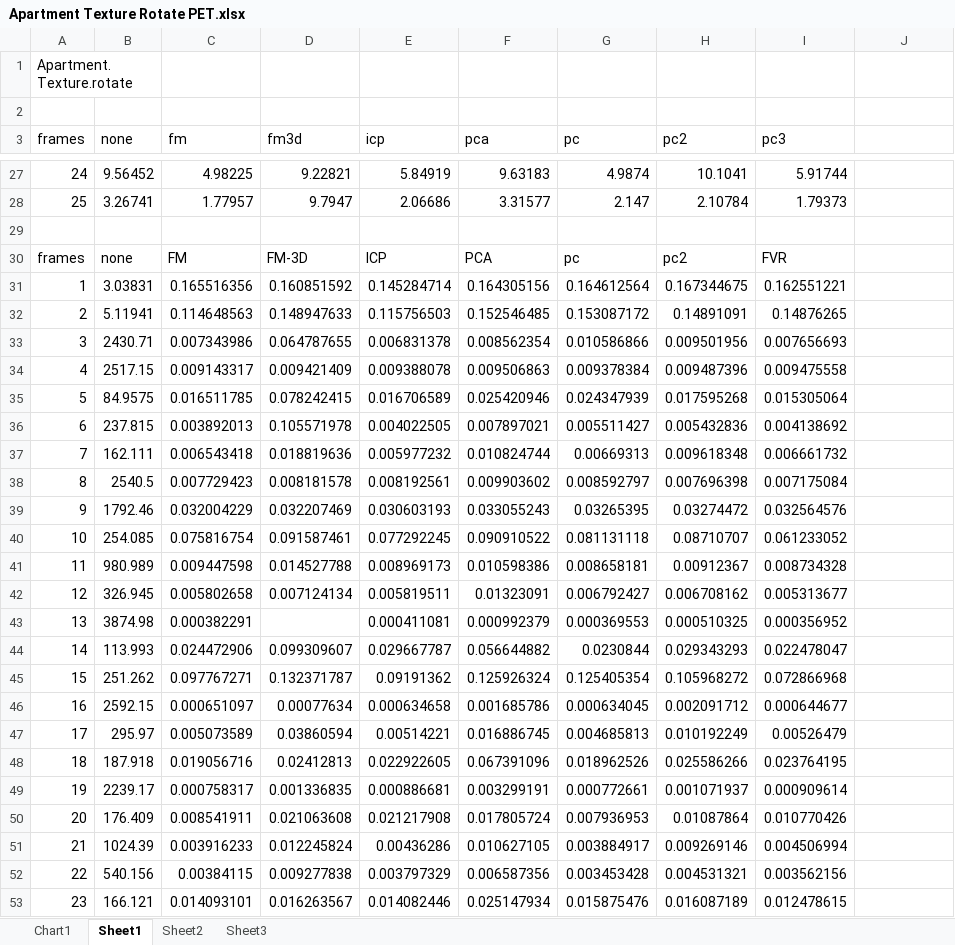
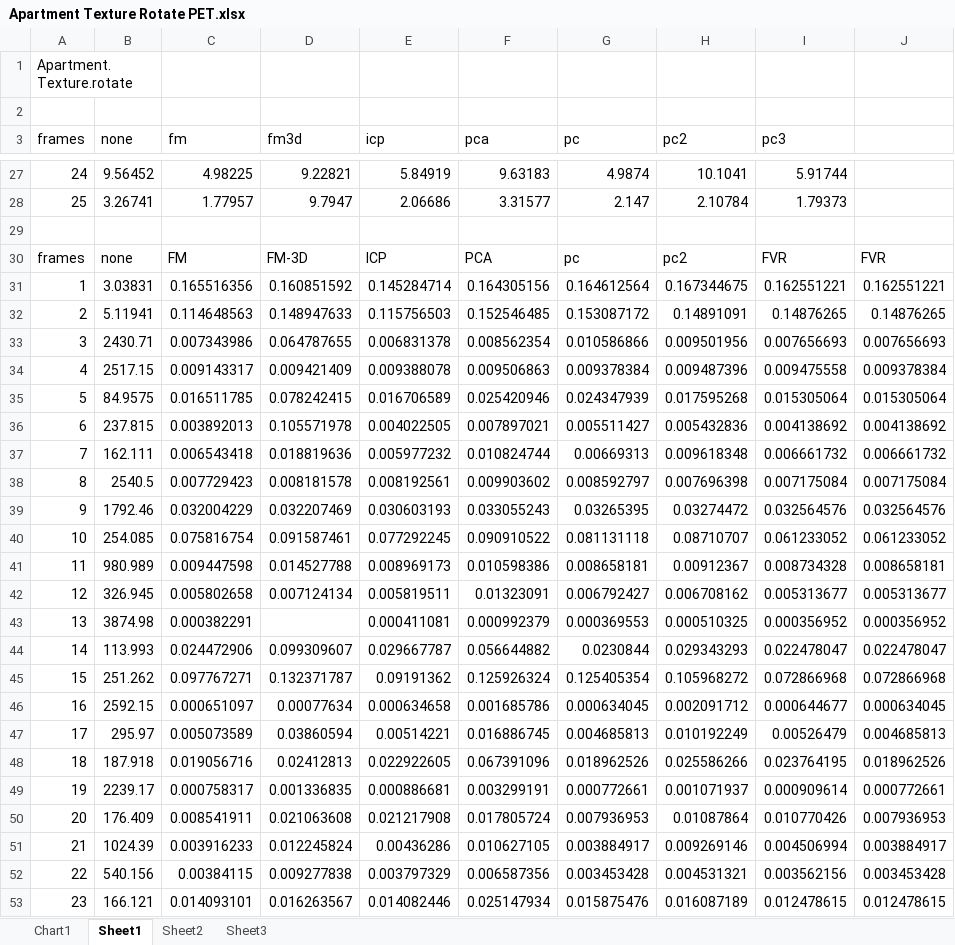
Before and after one commit to lukes611/phdThesis, an Excel workbook: results/Apartment Texture Rotate PET.xlsx, sheet Sheet1, drawn as a sheet; only a part is shown, gaps mark what is left out; values as stored, in another font and other column widths than the file's, no borders; charts and pictures not drawn; the diff names each change by its address in the sheet, - before the commit and + after, or states it on an @@ line.

```diff
--- a/results/Apartment Texture Rotate PET.xlsx (sheet Sheet1)
+++ b/results/Apartment Texture Rotate PET.xlsx (sheet Sheet1)
-J30: (empty)
+J30: FVR
-J31: (empty)
+J31: 0.162551221
-J32: (empty)
+J32: 0.14876265
-J33: (empty)
+J33: 0.007656693
-J34: (empty)
+J34: 0.009378384
-J35: (empty)
+J35: 0.015305064
-J36: (empty)
+J36: 0.004138692
-J37: (empty)
+J37: 0.006661732
-J38: (empty)
+J38: 0.007175084
-J39: (empty)
+J39: 0.032564576
-J40: (empty)
+J40: 0.061233052
-J41: (empty)
+J41: 0.008658181
-J42: (empty)
+J42: 0.005313677
-J43: (empty)
+J43: 0.000356952
-J44: (empty)
+J44: 0.022478047
-J45: (empty)
+J45: 0.072866968
-J46: (empty)
+J46: 0.000634045
-J47: (empty)
+J47: 0.004685813
-J48: (empty)
+J48: 0.018962526
-J49: (empty)
+J49: 0.000772661
-J50: (empty)
+J50: 0.007936953
-J51: (empty)
+J51: 0.003884917
-J52: (empty)
+J52: 0.003453428
-J53: (empty)
+J53: 0.012478615
```
Also changed, not shown: charts or pictures, results/Apartment Texture Rotate XAxis PET.xlsx, results/Boxes Texture ZoomOut PET.xlsx, 5 other files.
